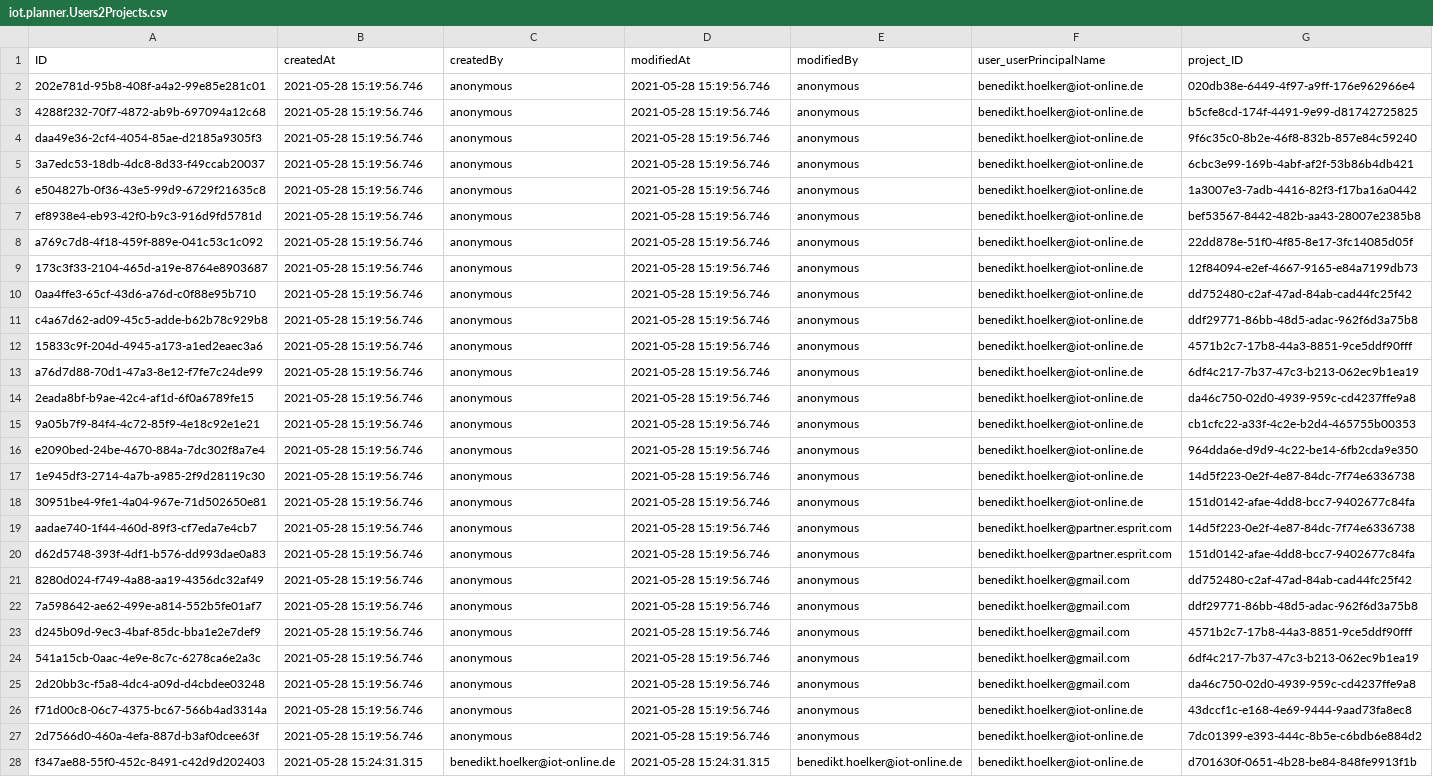
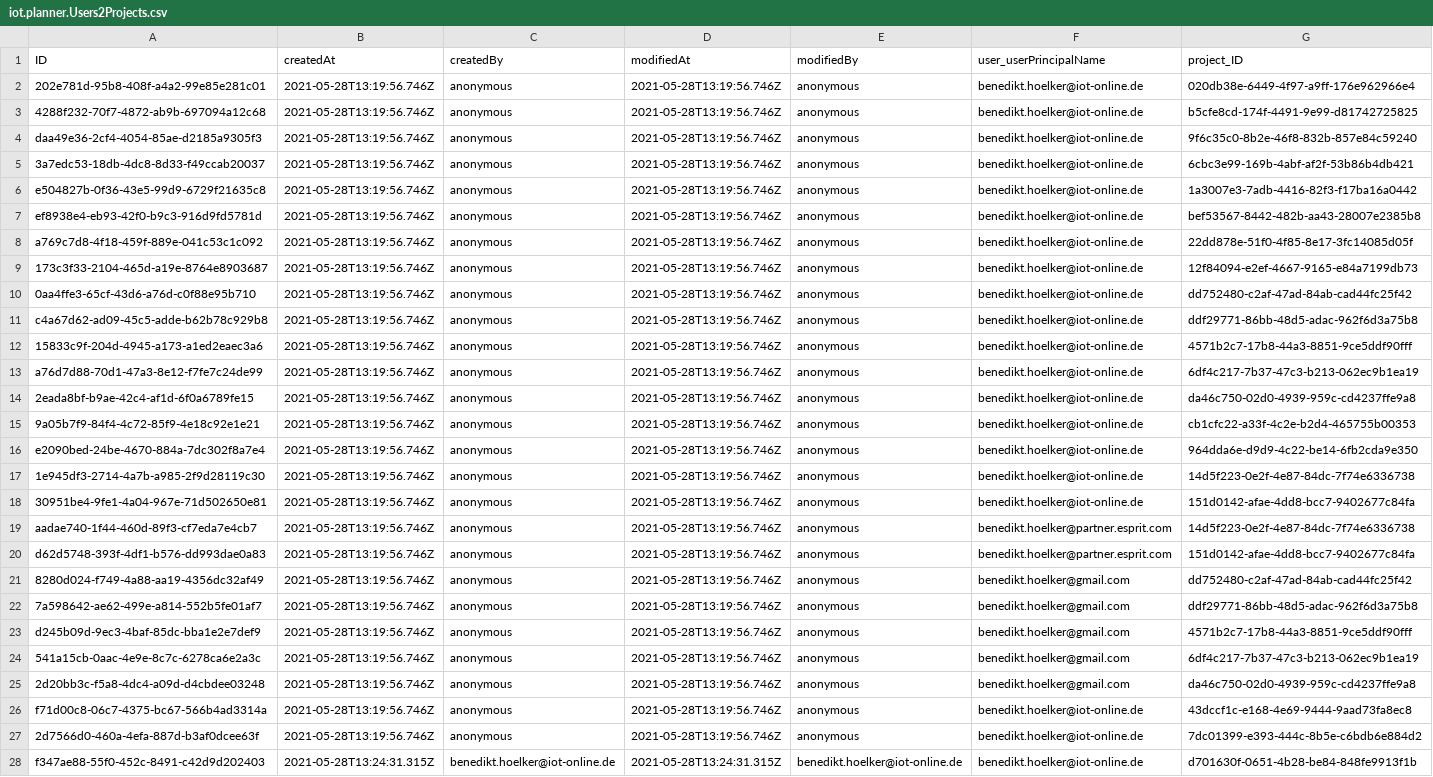
Before and after one commit to iot-gmbh/backend-json-model, a CSV file: db/data/iot.planner.Users2Projects.csv, drawn as a sheet; only a part is shown; the diff covers the shown part only; the diff names each change by its address in the sheet, - before the commit and + after, or states it on an @@ line.

```diff
--- a/db/data/iot.planner.Users2Projects.csv
+++ b/db/data/iot.planner.Users2Projects.csv
-B2:B27 (createdAt): 2021-05-28 15:19:56.746
+B2:B27 (createdAt): 2021-05-28T13:19:56.746Z
-D2:D27 (modifiedAt): 2021-05-28 15:19:56.746
+D2:D27 (modifiedAt): 2021-05-28T13:19:56.746Z
-B28 (createdAt): 2021-05-28 15:24:31.315
+B28 (createdAt): 2021-05-28T13:24:31.315Z
-D28 (modifiedAt): 2021-05-28 15:24:31.315
+D28 (modifiedAt): 2021-05-28T13:24:31.315Z
```
Also changed, not shown: 6 edited cells elsewhere in this file, db/data/iot.planner.Customers.csv, db/data/iot.planner.Packages.csv, 5 other files.
